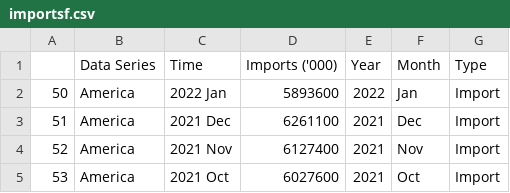
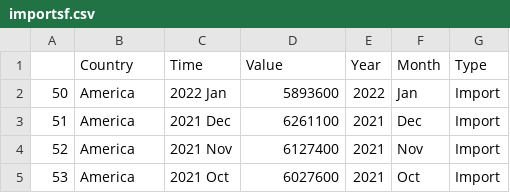
Before and after one commit to Karishma1109/ISSS608-Project, a CSV file: data/importsf.csv, drawn as a sheet; only a part is shown.

```diff
--- a/data/importsf.csv
+++ b/data/importsf.csv
@@ -1,2 +1,2 @@
-,Data Series,Time,Imports ('000),Year,Month,Type
+,Country,Time,Value,Year,Month,Type
 50,America ,2022 Jan,5893600,2022,Jan,Import
```
Also changed, not shown: data/exportsf.csv, 5 other files.
